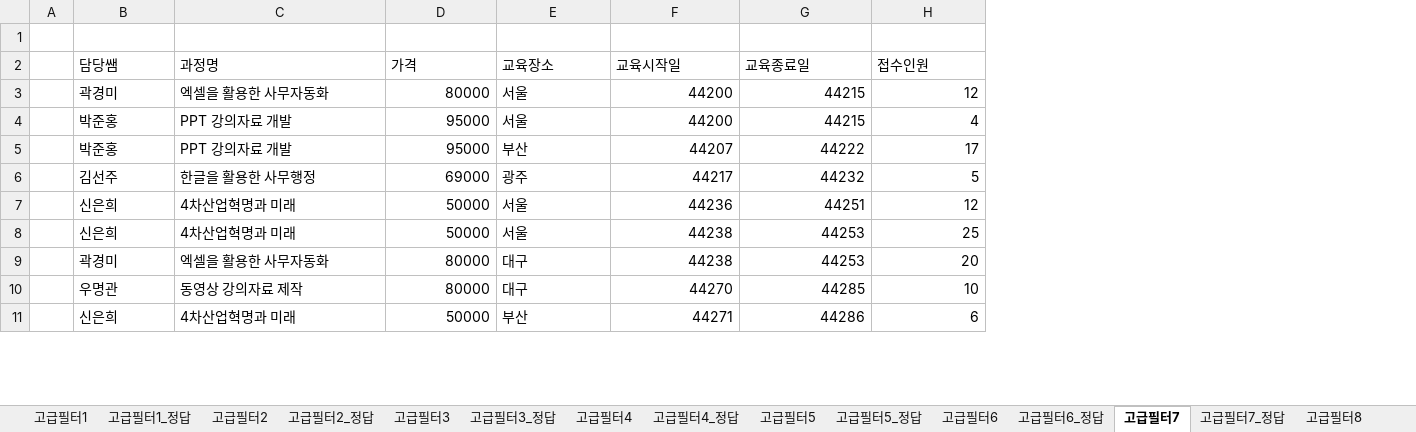
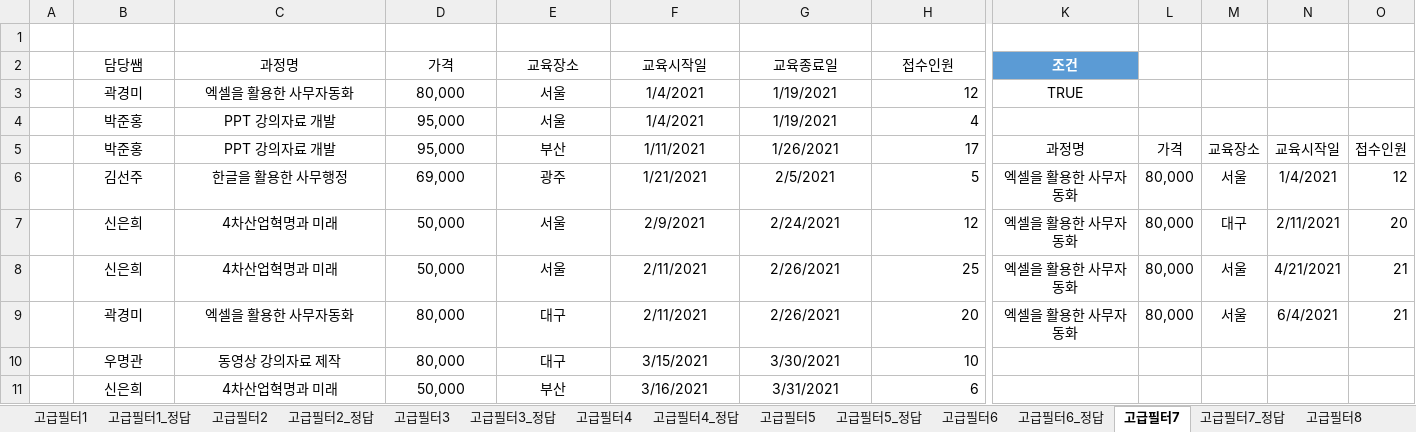
Before and after one commit to jieun000/Craftsman_Information_Processing, an Excel workbook: spreadSheet/01_상대참조,절대참조,혼합참조,기초함수,고급필터,조건부서식.xlsx, sheet 고급필터7, drawn as a sheet; only a part is shown, gaps mark what is left out; values as stored, in another font and other column widths than the file's, no borders; the diff covers the shown part only; the diff names each change by its address in the sheet, - before the commit and + after, or states it on an @@ line.

```diff
--- a/spreadSheet/01_상대참조,절대참조,혼합참조,기초함수,고급필터,조건부서식.xlsx (sheet 고급필터7)
+++ b/spreadSheet/01_상대참조,절대참조,혼합참조,기초함수,고급필터,조건부서식.xlsx (sheet 고급필터7)
+column K (조건), rows 3-9: TRUE |  | 과정명 | 엑셀을 활용한 사무자동화 | 엑셀을 활용한 사무자동화 | 엑셀을 활용한 사무자동화 | 엑셀을 활용한 사무자동화
+column L, rows 5-9: 가격 | 80,000 | 80,000 | 80,000 | 80,000
+column M, rows 5-9: 교육장소 | 서울 | 대구 | 서울 | 서울
+column N, rows 5-9: 교육시작일 | 1/4/2021 | 2/11/2021 | 4/21/2021 | 6/4/2021
+column O, rows 5-9: 접수인원 | 12 | 20 | 21 | 21
-B2:H2 alignment: left
+B2:H2 alignment: center
-B3:C11 alignment: left
+B3:C11 alignment: center
-D3 (가격): 80000
+D3 (가격): 80,000
-D3:D11 alignment: right
+D3:D11 alignment: center
-E3:E11 alignment: left
+E3:E11 alignment: center
-F3:F4 (교육시작일): 44200
+F3:F4 (교육시작일): 1/4/2021
-F3:G11 alignment: right
+F3:G11 alignment: center
-G3:G4 (교육종료일): 44215
+G3:G4 (교육종료일): 1/19/2021
-D4:D5 (가격): 95000
+D4:D5 (가격): 95,000
-F5 (교육시작일): 44207
+F5 (교육시작일): 1/11/2021
-G5 (교육종료일): 44222
+G5 (교육종료일): 1/26/2021
-D6 (가격): 69000
+D6 (가격): 69,000
-F6 (교육시작일): 44217
+F6 (교육시작일): 1/21/2021
-G6 (교육종료일): 44232
+G6 (교육종료일): 2/5/2021
-D7:D8 (가격): 50000
+D7:D8 (가격): 50,000
-F7 (교육시작일): 44236
+F7 (교육시작일): 2/9/2021
-G7 (교육종료일): 44251
+G7 (교육종료일): 2/24/2021
-F8:F9 (교육시작일): 44238
+F8:F9 (교육시작일): 2/11/2021
-G8:G9 (교육종료일): 44253
+G8:G9 (교육종료일): 2/26/2021
-D9:D10 (가격): 80000
+D9:D10 (가격): 80,000
-F10 (교육시작일): 44270
+F10 (교육시작일): 3/15/2021
-G10 (교육종료일): 44285
+G10 (교육종료일): 3/30/2021
-D11 (가격): 50000
+D11 (가격): 50,000
-F11 (교육시작일): 44271
+F11 (교육시작일): 3/16/2021
-G11 (교육종료일): 44286
+G11 (교육종료일): 3/31/2021
```
Also changed, not shown: 1 added column, 84 edited cells and cell formats elsewhere in this sheet, sheet 고급필터10, sheet 고급필터9, sheet 고급필터9_정답, sheet 고급필터7_정답, sheet 조건부서식10, sheet 조건부서식9, 39 more sheets, charts or pictures, spreadSheet/02_함수(20문제).xlsx, 3 other files.
